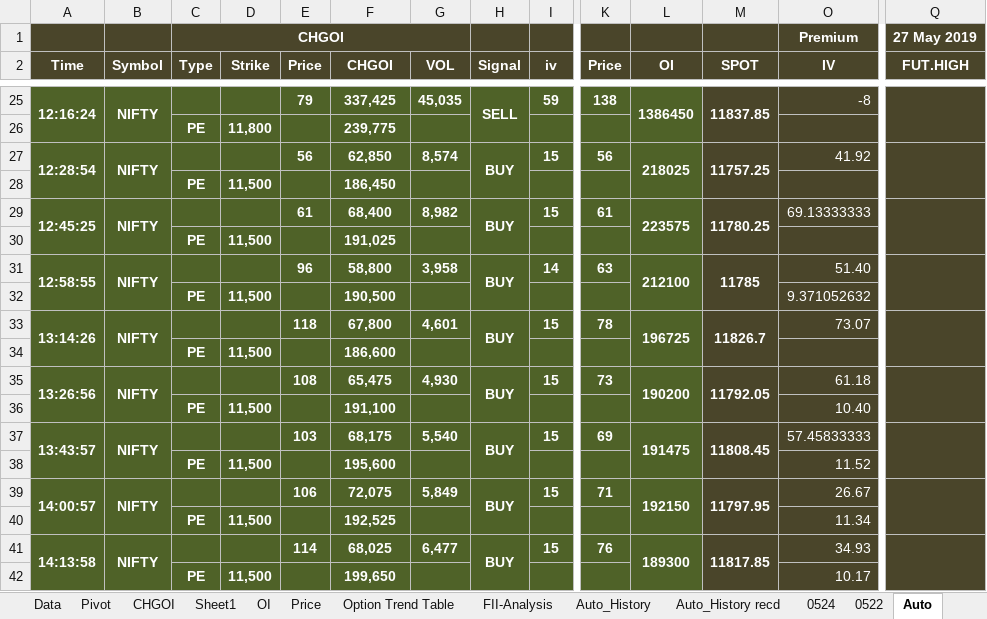
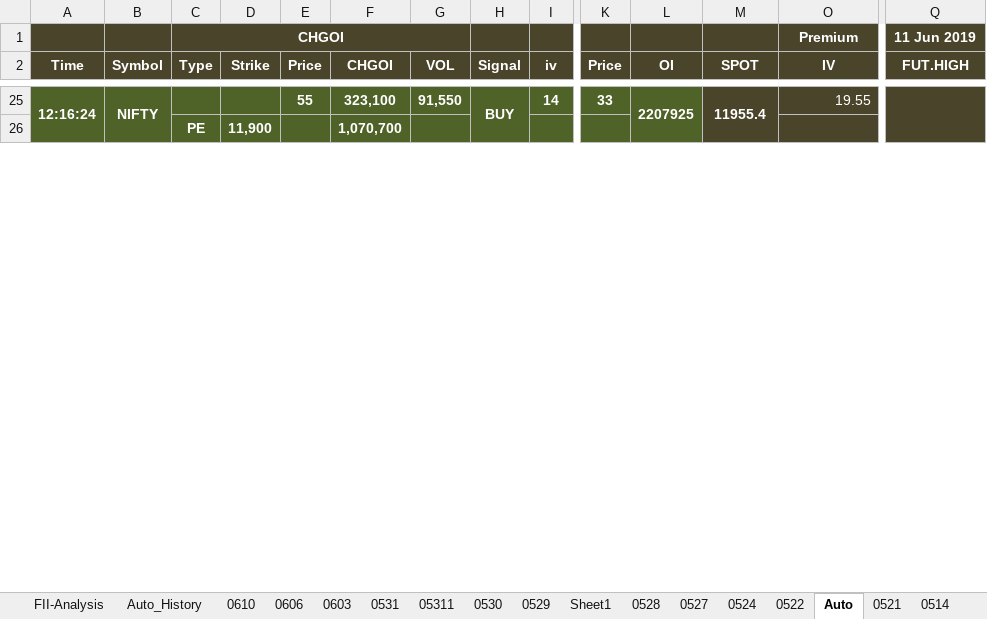
Before and after one commit to jaideep101/StocksExcels, an Excel workbook: Option_ExpiryWK#1.xlsm, sheet Auto, drawn as a sheet; only a part is shown, gaps mark what is left out; values as stored, in another font and other column widths than the file's, no borders; removed rows and columns are numbered as before the commit, all else as after; rows hold the shown columns only; the diff covers the shown part only; the diff names each change by its address in the sheet, - before the commit and + after, or states it on an @@ line.

```diff
--- a/Option_ExpiryWK#1.xlsm (sheet Auto)
+++ b/Option_ExpiryWK#1.xlsm (sheet Auto)
-sheet tab: Auto_History recd
+sheet tab: 0527
+sheet tab: 0610
+sheet tab: 0606
+sheet tab: 0603
+sheet tab: 0531
+sheet tab: 05311
+sheet tab: 0530
+sheet tab: 0529
+sheet tab: 0528
@@ sheet tab order changed: FII-Analysis | Auto_History | 0610 | 0606 | 0603 | 0531 | 05311 | 0530 | 0529 | Sheet1 | 0528 | 0527 | 0524 | 0522 | Auto | 0521 | 0514 @@
-Q1 (FUT.HIGH): 27 May 2019
+Q1 (FUT.HIGH): 11 Jun 2019
-E25 (Price): 79
+E25 (Price): 55
-F25 (CHGOI): 337,425
+F25 (CHGOI): 323,100
-G25 (VOL): 45,035
+G25 (VOL): 91,550
-H25 (Signal): SELL
+H25 (Signal): BUY
-I25 (iv): 59
+I25 (iv): 14
-K25 (Price): 138
+K25 (Price): 33
-L25 (OI): 1386450
+L25 (OI): 2207925
-M25 (SPOT): 11837.85
+M25 (SPOT): 11955.4
-O25 (IV): -8
+O25 (IV): 19.55
-D26 (Strike): 11,800
+D26 (Strike): 11,900
-F26 (CHGOI): 239,775
+F26 (CHGOI): 1,070,700
-row 27: 12:28:54 | NIFTY |  |  | 56 | 62,850 | 8,574 | BUY | 15 | 56 | 218025 | 11757.25 | 41.92
-row 28:  |  | PE | 11,500 |  | 186,450
-row 29: 12:45:25 | NIFTY |  |  | 61 | 68,400 | 8,982 | BUY | 15 | 61 | 223575 | 11780.25 | 69.13333333
-row 30:  |  | PE | 11,500 |  | 191,025
-row 31: 12:58:55 | NIFTY |  |  | 96 | 58,800 | 3,958 | BUY | 14 | 63 | 212100 | 11785 | 51.40
-row 32:  |  | PE | 11,500 |  | 190,500 |  |  |  |  |  |  | 9.371052632
-row 33: 13:14:26 | NIFTY |  |  | 118 | 67,800 | 4,601 | BUY | 15 | 78 | 196725 | 11826.7 | 73.07
-row 34:  |  | PE | 11,500 |  | 186,600
-row 35: 13:26:56 | NIFTY |  |  | 108 | 65,475 | 4,930 | BUY | 15 | 73 | 190200 | 11792.05 | 61.18
-row 36:  |  | PE | 11,500 |  | 191,100 |  |  |  |  |  |  | 10.40
-row 37: 13:43:57 | NIFTY |  |  | 103 | 68,175 | 5,540 | BUY | 15 | 69 | 191475 | 11808.45 | 57.45833333
-row 38:  |  | PE | 11,500 |  | 195,600 |  |  |  |  |  |  | 11.52
-row 39: 14:00:57 | NIFTY |  |  | 106 | 72,075 | 5,849 | BUY | 15 | 71 | 192150 | 11797.95 | 26.67
-row 40:  |  | PE | 11,500 |  | 192,525 |  |  |  |  |  |  | 11.34
-row 41: 14:13:58 | NIFTY |  |  | 114 | 68,025 | 6,477 | BUY | 15 | 76 | 189300 | 11817.85 | 34.93
-row 42:  |  | PE | 11,500 |  | 199,650 |  |  |  |  |  |  | 10.17
```
Also changed, not shown: 43 added rows, 27 removed rows and 19 edited cells elsewhere in this sheet, sheet Data, sheet Sheet51, sheet MAIN, sheet 0527, sheet Auto_History, sheet Sheet1, 6 more sheets, other sheet tabs, formulas that keep their value, hidden cells, charts or pictures.
